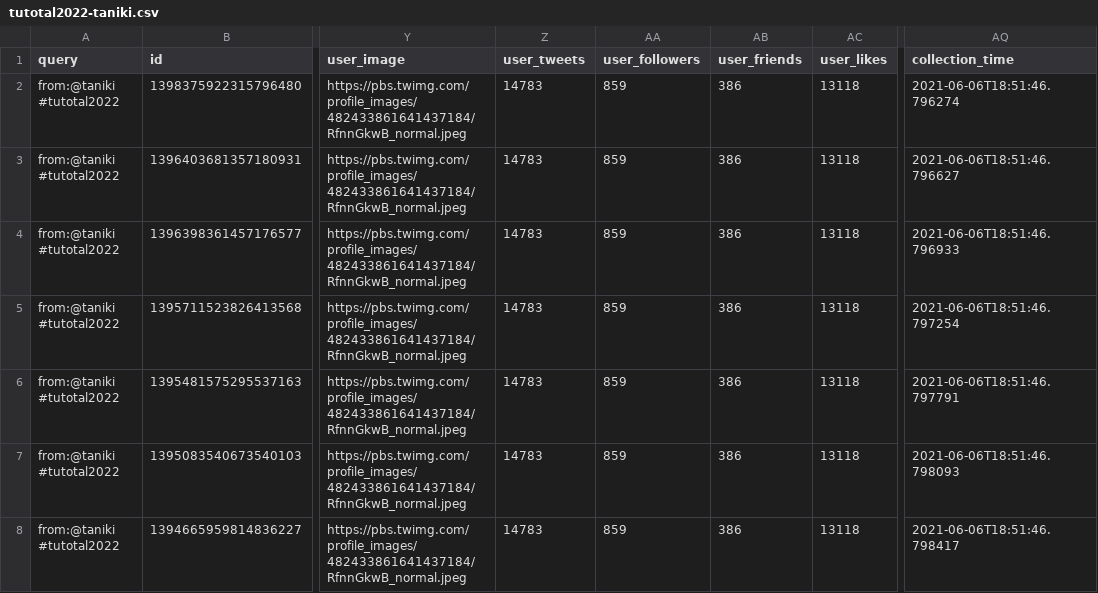
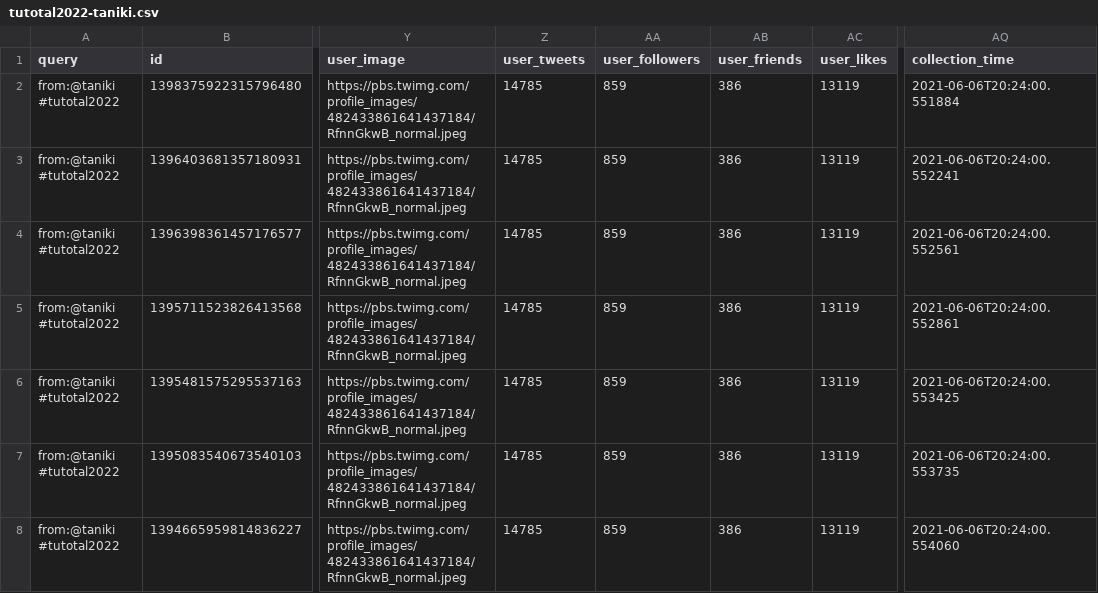
Before and after one commit to taniki/tutotal2022, a CSV file: tutotal2022-taniki.csv, drawn as a sheet; only a part is shown, gaps mark what is left out; the diff names each change by its address in the sheet, - before the commit and + after, or states it on an @@ line.

```diff
--- a/tutotal2022-taniki.csv
+++ b/tutotal2022-taniki.csv
-Z2:Z8 (user_tweets): 14783
+Z2:Z8 (user_tweets): 14785
-AC2:AC8 (user_likes): 13118
+AC2:AC8 (user_likes): 13119
-AQ2 (collection_time): 2021-06-06T18:51:46.796274
+AQ2 (collection_time): 2021-06-06T20:24:00.551884
-AQ3 (collection_time): 2021-06-06T18:51:46.796627
+AQ3 (collection_time): 2021-06-06T20:24:00.552241
-AQ4 (collection_time): 2021-06-06T18:51:46.796933
+AQ4 (collection_time): 2021-06-06T20:24:00.552561
-AQ5 (collection_time): 2021-06-06T18:51:46.797254
+AQ5 (collection_time): 2021-06-06T20:24:00.552861
-AQ6 (collection_time): 2021-06-06T18:51:46.797791
+AQ6 (collection_time): 2021-06-06T20:24:00.553425
-AQ7 (collection_time): 2021-06-06T18:51:46.798093
+AQ7 (collection_time): 2021-06-06T20:24:00.553735
-AQ8 (collection_time): 2021-06-06T18:51:46.798417
+AQ8 (collection_time): 2021-06-06T20:24:00.554060
```
